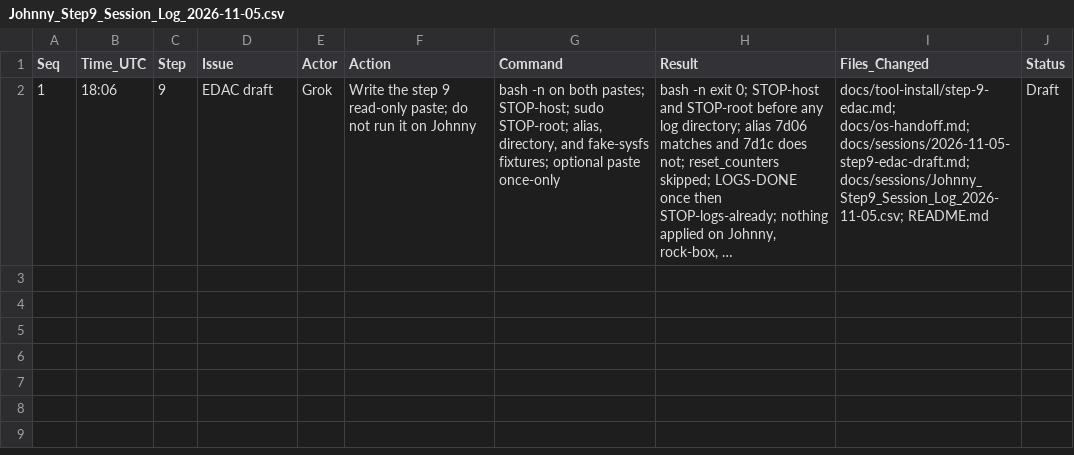
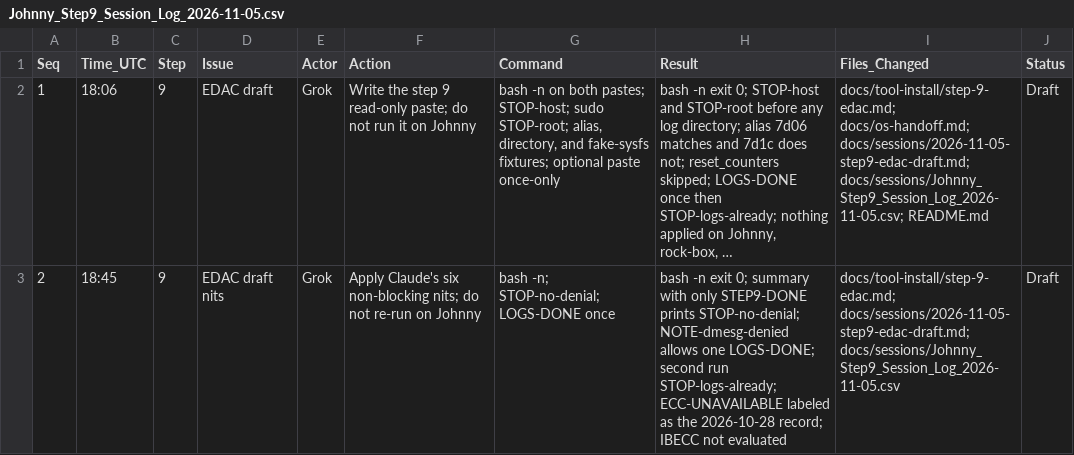
Before and after one commit to ajeswint/strix-halo-johnny, a CSV file: docs/sessions/Johnny_Step9_Session_Log_2026-11-05.csv, drawn as a sheet; long unchanged cells end in …; the diff names each change by its address in the sheet, - before the commit and + after, or states it on an @@ line.

```diff
--- a/docs/sessions/Johnny_Step9_Session_Log_2026-11-05.csv
+++ b/docs/sessions/Johnny_Step9_Session_Log_2026-11-05.csv
+row 3: 2 | 18:45 | 9 | EDAC draft nits | Grok | Apply Claude's six non-blocking nits; do not re-run on Johnny | bash -n; STOP-no-denial; LOGS-DONE once | bash -n exit 0; summary with only STEP9-DONE prints STOP-no-denial; NOTE-dmesg-denied allows one LOGS-DONE; second run STOP-logs-already; ECC-UNAVAILABLE labeled as the 2026-10-28 record; IBECC not evaluated | docs/tool-install/step-9-edac.md; docs/sessions/2026-11-05-step9-edac-draft.md; docs/sessions/Johnny_Step9_Session_Log_2026-11-05.csv | Draft
```
Also changed, not shown: 2 other files.
